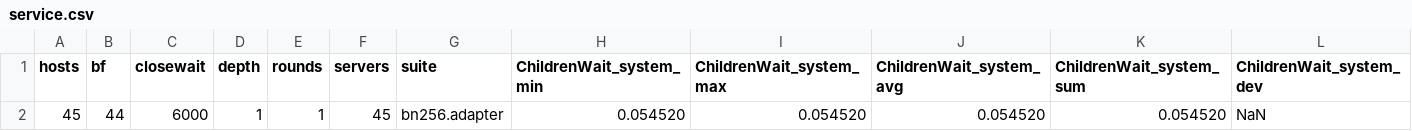
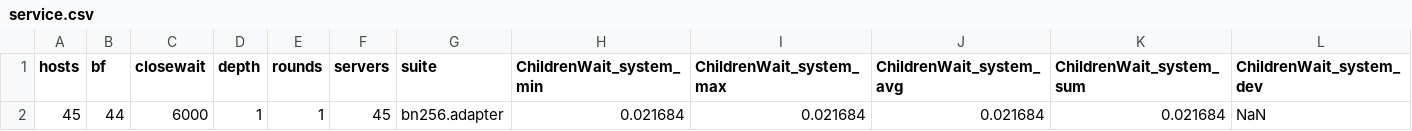
Before and after one commit to dedis/student_19_nylechain, a CSV file: simulation/test_data/service.csv, drawn as a sheet; only a part is shown; removed rows and columns are numbered as before the commit, all else as after; rows hold the shown columns only; the diff names each change by its address in the sheet, - before the commit and + after, or states it on an @@ line.

```diff
--- a/simulation/test_data/service.csv
+++ b/simulation/test_data/service.csv
-row 2: 45 | 44 | 6000 | 1 | 1 | 45 | bn256.adapter | 0.054520 | 0.054520 | 0.054520 | 0.054520 | NaN
+row 2: 45 | 44 | 6000 | 1 | 1 | 45 | bn256.adapter | 0.021684 | 0.021684 | 0.021684 | 0.021684 | NaN
```
Also changed, not shown: 3 other files.
